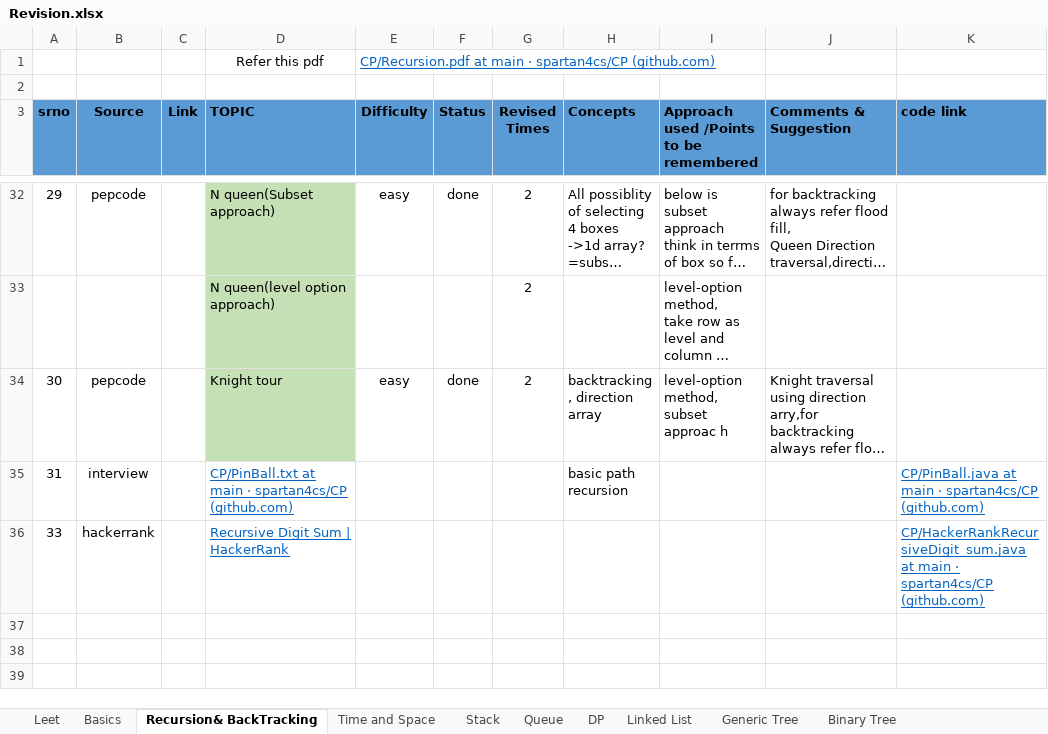
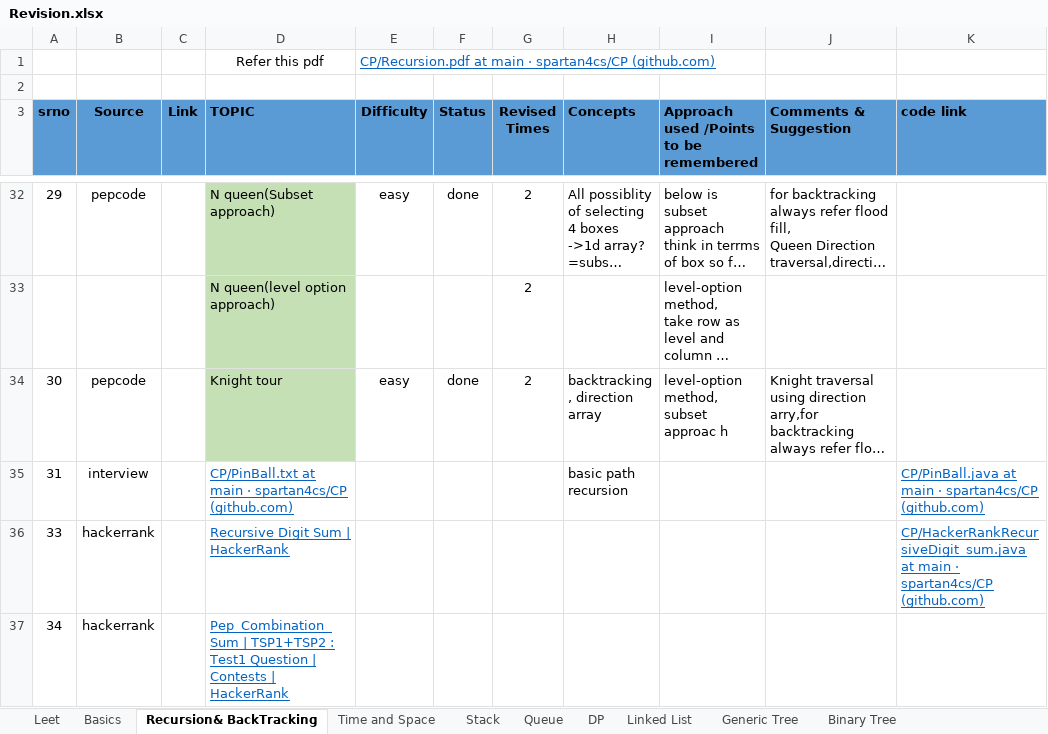
Before and after one commit to spartan4cs/CP, an Excel workbook: Revision.xlsx, sheet Recursion& BackTracking, drawn as a sheet; only a part is shown, gaps mark what is left out; long unchanged cells end in …; values as stored, in another font and other column widths than the file's, no borders; the diff names each change by its address in the sheet, - before the commit and + after, or states it on an @@ line.

```diff
--- a/Revision.xlsx (sheet Recursion& BackTracking)
+++ b/Revision.xlsx (sheet Recursion& BackTracking)
+row 37: 34 | hackerrank |  | Pep_Combination_Sum | TSP1+TSP2 : Test1 Question | Contests | HackerRank
```
Also changed, not shown: 1 other file.
